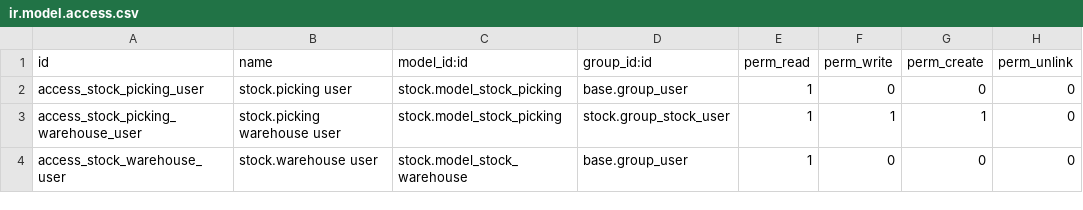
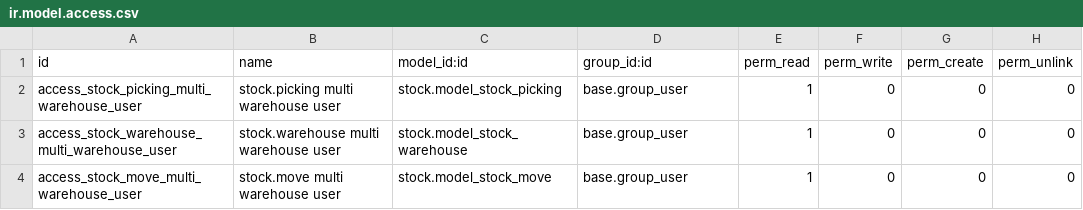
Before and after one commit to Mshakkir/odoo19-project, a CSV file: multi_warehouse_delivery/security/ir.model.access.csv, drawn as a sheet.

```diff
--- a/multi_warehouse_delivery/security/ir.model.access.csv
+++ b/multi_warehouse_delivery/security/ir.model.access.csv
@@ -1,4 +1,4 @@
 id,name,model_id:id,group_id:id,perm_read,perm_write,perm_create,perm_unlink
-access_stock_picking_user,stock.picking user,stock.model_stock_picking,base.group_user,1,0,0,0
-access_stock_picking_warehouse_user,stock.picking warehouse user,stock.model_stock_picking,stock.group_stock_user,1,1,1,0
-access_stock_warehouse_user,stock.warehouse user,stock.model_stock_warehouse,base.group_user,1,0,0,0
+access_stock_picking_multi_warehouse_user,stock.picking multi warehouse user,stock.model_stock_picking,base.group_user,1,0,0,0
+access_stock_warehouse_multi_warehouse_user,stock.warehouse multi warehouse user,stock.model_stock_warehouse,base.group_user,1,0,0,0
+access_stock_move_multi_warehouse_user,stock.move multi warehouse user,stock.model_stock_move,base.group_user,1,0,0,0
```
Also changed, not shown: 2 other files.
